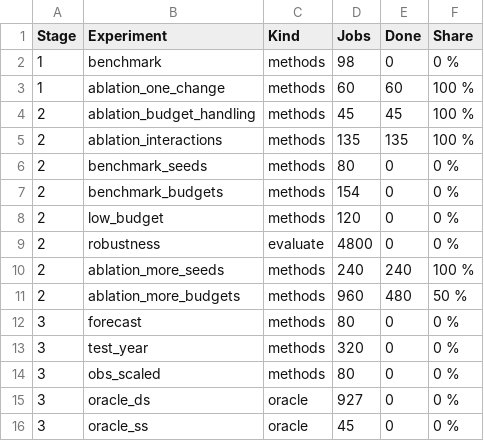
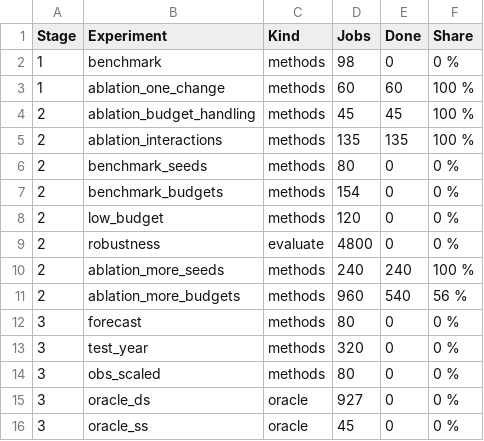
Before and after one commit to jbkze/agwat2026-dit-rl, a CSV file: reports/tables/progress.csv, drawn as a sheet.

```diff
--- a/reports/tables/progress.csv
+++ b/reports/tables/progress.csv
@@ -10,3 +10,3 @@ Stage,Experiment,Kind,Jobs,Done,Share
 2,ablation_more_seeds,methods,240,240,100 %
-2,ablation_more_budgets,methods,960,480,50 %
+2,ablation_more_budgets,methods,960,540,56 %
 3,forecast,methods,80,0,0 %
```
Also changed, not shown: 35 other files.
